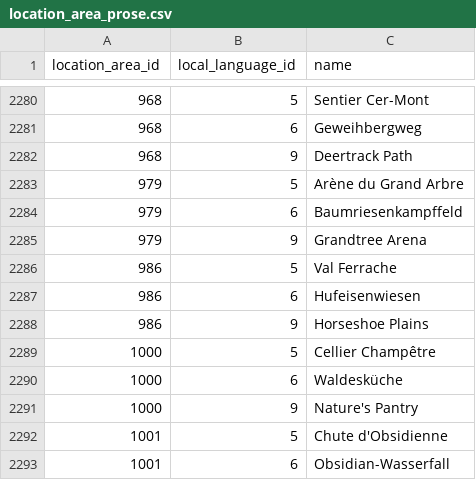
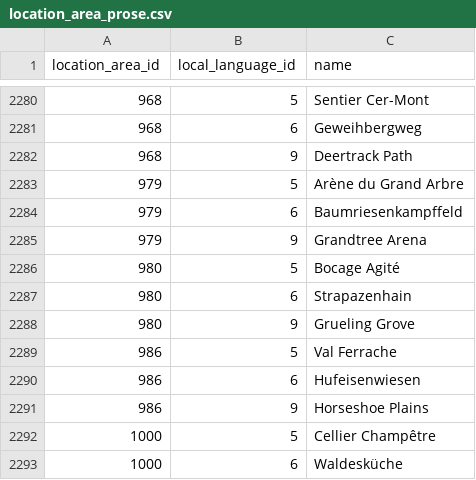
Before and after one commit to jemarq04/pokeapi, a CSV file: data/v2/csv/location_area_prose.csv, drawn as a sheet; only a part is shown, gaps mark what is left out; the shorter side is filled out with more unchanged rows.

```diff
--- a/data/v2/csv/location_area_prose.csv
+++ b/data/v2/csv/location_area_prose.csv
@@ -2285,2 +2285,5 @@ location_area_id,local_language_id,name
 979,9,Grandtree Arena,
+980,5,Bocage Agité,
+980,6,Strapazenhain,
+980,9,Grueling Grove,
 986,5,Val Ferrache,
```
Also changed, not shown: data/v2/csv/encounter_pokemon_details.csv, data/v2/csv/location_areas.csv, 4 other files.
